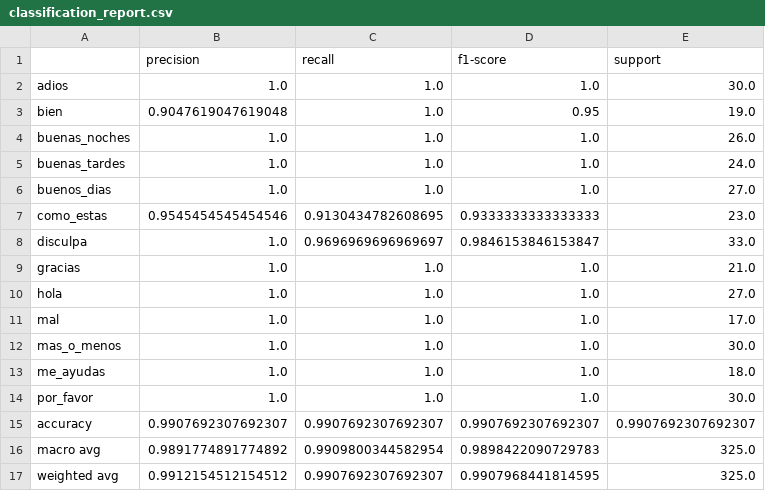
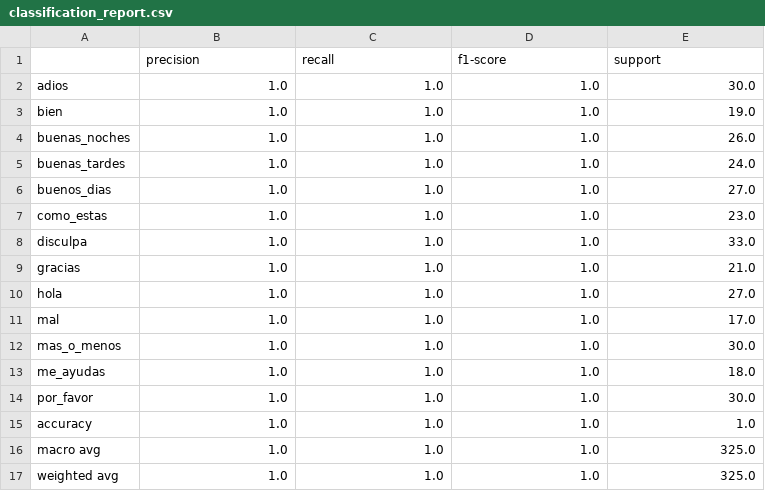
Before and after one commit to AnibalHeredia/jetson_LSP_gpu, a CSV file: models/classification_report.csv, drawn as a sheet.

```diff
--- a/models/classification_report.csv
+++ b/models/classification_report.csv
@@ -2,3 +2,3 @@
 adios;1.0;1.0;1.0;30.0
-bien;0.9047619047619048;1.0;0.95;19.0
+bien;1.0;1.0;1.0;19.0
 buenas_noches;1.0;1.0;1.0;26.0
@@ -6,4 +6,4 @@ buenas_tardes;1.0;1.0;1.0;24.0
 buenos_dias;1.0;1.0;1.0;27.0
-como_estas;0.9545454545454546;0.9130434782608695;0.9333333333333333;23.0
-disculpa;1.0;0.9696969696969697;0.9846153846153847;33.0
+como_estas;1.0;1.0;1.0;23.0
+disculpa;1.0;1.0;1.0;33.0
 gracias;1.0;1.0;1.0;21.0
@@ -14,4 +14,4 @@ me_ayudas;1.0;1.0;1.0;18.0
 por_favor;1.0;1.0;1.0;30.0
-accuracy;0.9907692307692307;0.9907692307692307;0.9907692307692307;0.9907692307692307
-macro avg;0.9891774891774892;0.9909800344582954;0.9898422090729783;325.0
-weighted avg;0.9912154512154512;0.9907692307692307;0.9907968441814595;325.0
+accuracy;1.0;1.0;1.0;1.0
+macro avg;1.0;1.0;1.0;325.0
+weighted avg;1.0;1.0;1.0;325.0
```
Also changed, not shown: 5 other files.
